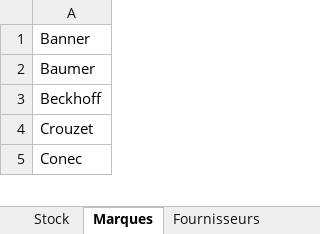
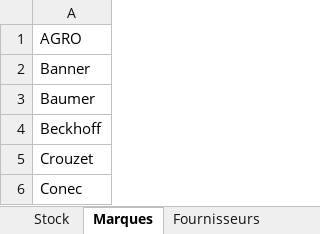
Before and after one commit to ninomrt-bot/mon-projet, an Excel workbook: public/Stock.xlsm, sheet Marques, drawn as a sheet; only a part is shown; values as stored, in another font and other column widths than the file's, no borders; the diff names each change by its address in the sheet, - before the commit and + after, or states it on an @@ line.

```diff
--- a/public/Stock.xlsm (sheet Marques)
+++ b/public/Stock.xlsm (sheet Marques)
+row 1: AGRO
```
Also changed, not shown: sheet Stock, sheet Fournisseurs, 33 other files.
